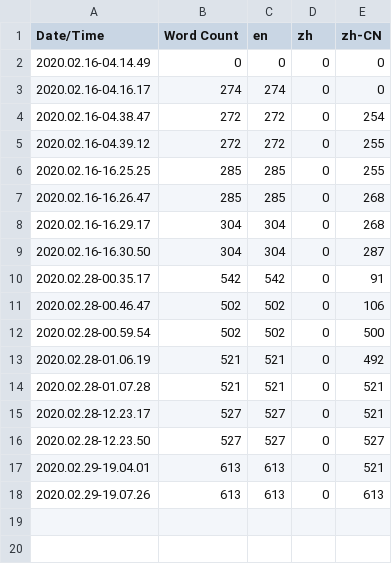
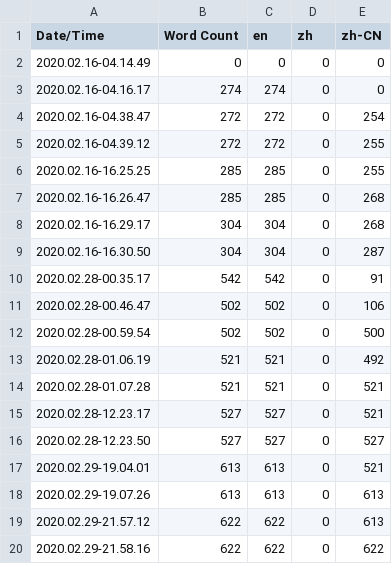
Before and after one commit to AdemJensen/Gobang-Game-UE4, a CSV file: Content/Localization/Game/Game.csv, drawn as a sheet.

```diff
--- a/Content/Localization/Game/Game.csv
+++ b/Content/Localization/Game/Game.csv
@@ -18 +18,3 @@ Date/Time,Word Count,en,zh,zh-CN
 2020.02.29-19.07.26,613,613,0,613
+2020.02.29-21.57.12,622,622,0,613
+2020.02.29-21.58.16,622,622,0,622
```
Also changed, not shown: 15 other files.
